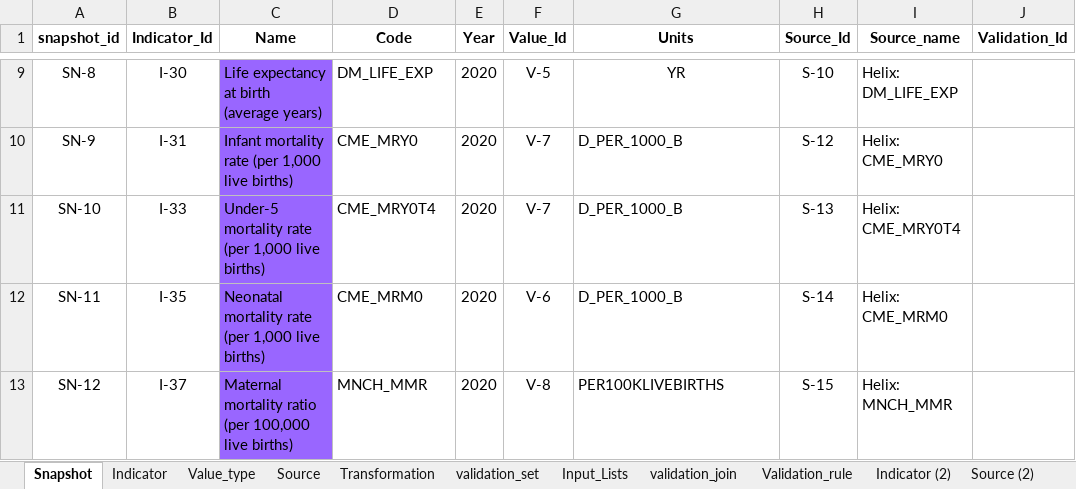
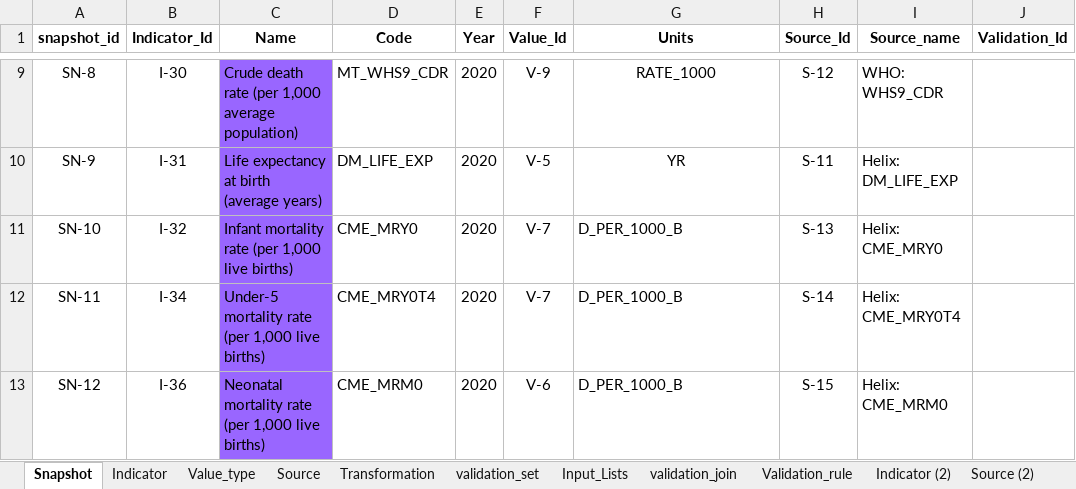
Before and after one commit to UNICEFECAR/data-etl, an Excel workbook: tmee/data_in/data_dictionary/indicator_dictionary_TM_v5.xlsx, sheet Snapshot, drawn as a sheet; only a part is shown, gaps mark what is left out; values as stored, in another font and other column widths than the file's, no borders; the diff covers the shown part only; the diff names each change by its address in the sheet, - before the commit and + after, or states it on an @@ line.

Commit message:
updated data dictionary with UNPD population

```diff
--- a/tmee/data_in/data_dictionary/indicator_dictionary_TM_v5.xlsx (sheet Snapshot)
+++ b/tmee/data_in/data_dictionary/indicator_dictionary_TM_v5.xlsx (sheet Snapshot)
-C9 (Name): Life expectancy at birth (average years)
+C9 (Name): Crude death rate (per 1,000 average population)
-D9 (Code): DM_LIFE_EXP
+D9 (Code): MT_WHS9_CDR
-F9 (Value_Id): V-5
+F9 (Value_Id): V-9
-G9 (Units): YR
+G9 (Units): RATE_1000
-H9 (Source_Id): S-10
+H9 (Source_Id): S-12
-I9 (Source_name): Helix: DM_LIFE_EXP
+I9 (Source_name): WHO: WHS9_CDR
-C10 (Name): Infant mortality rate (per 1,000 live births)
+C10 (Name): Life expectancy at birth (average years)
-D10 (Code): CME_MRY0
+D10 (Code): DM_LIFE_EXP
-F10 (Value_Id): V-7
+F10 (Value_Id): V-5
-G10 (Units): D_PER_1000_B
+G10 (Units): YR
-G10 alignment: left
+G10 alignment: center
-H10 (Source_Id): S-12
+H10 (Source_Id): S-11
-I10 (Source_name): Helix: CME_MRY0
+I10 (Source_name): Helix: DM_LIFE_EXP
-B11 (Indicator_Id): I-33
+B11 (Indicator_Id): I-32
-C11 (Name): Under-5 mortality rate…
+C11 (Name): Infant mortality rate…
-D11 (Code): CME_MRY0T4
+D11 (Code): CME_MRY0
-I11 (Source_name): Helix: CME_MRY0T4
+I11 (Source_name): Helix: CME_MRY0
-B12 (Indicator_Id): I-35
+B12 (Indicator_Id): I-34
-C12 (Name): Neonatal mortality rate…
+C12 (Name): Under-5 mortality rate…
-D12 (Code): CME_MRM0
+D12 (Code): CME_MRY0T4
-F12 (Value_Id): V-6
+F12 (Value_Id): V-7
-I12 (Source_name): Helix: CME_MRM0
+I12 (Source_name): Helix: CME_MRY0T4
-B13 (Indicator_Id): I-37
+B13 (Indicator_Id): I-36
-C13 (Name): Maternal mortality ratio (per 100,000 live births)
+C13 (Name): Neonatal mortality rate (per 1,000 live births)
-D13 (Code): MNCH_MMR
+D13 (Code): CME_MRM0
-F13 (Value_Id): V-8
+F13 (Value_Id): V-6
-G13 (Units): PER100KLIVEBIRTHS
+G13 (Units): D_PER_1000_B
-I13 (Source_name): Helix: MNCH_MMR
+I13 (Source_name): Helix: CME_MRM0
```
Also changed, not shown: 2 added rows, 1 removed row, 816 edited cells and cell formats elsewhere in this sheet, sheet Indicator, sheet Source, sheet Value_type.
